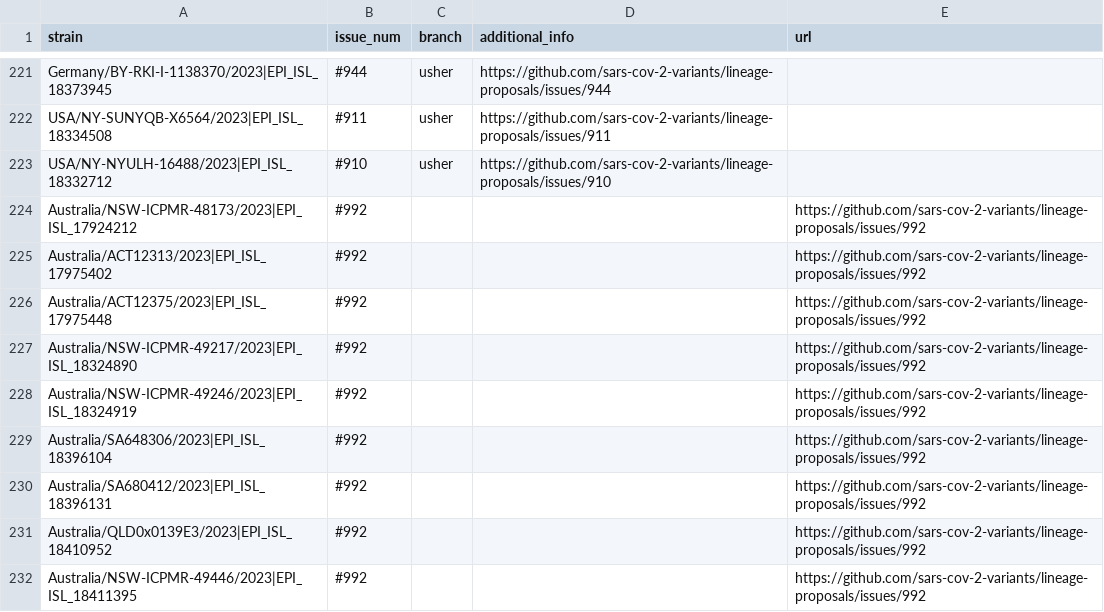
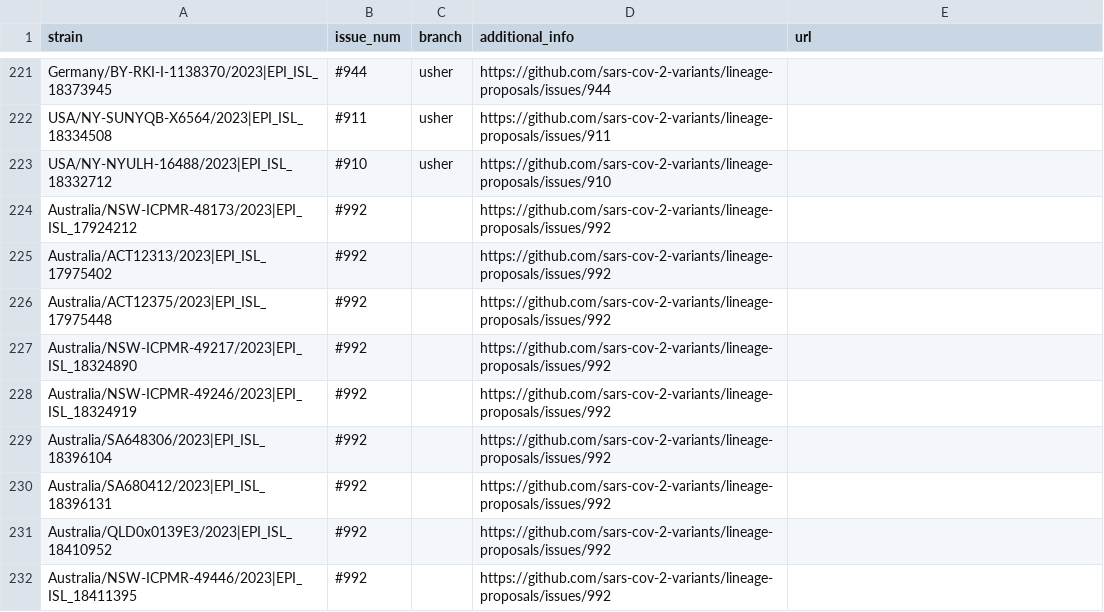
Before and after one commit to sars-cov-2-variants/lineage-proposals, a TSV file: recombinants.tsv, drawn as a sheet; only a part is shown, gaps mark what is left out.

Commit message:
Update recombinants.tsv

```diff
--- a/recombinants.tsv
+++ b/recombinants.tsv
@@ -223,10 +223,10 @@ USA/NY-SUNYQB-X6564/2023|EPI_ISL_18334508	#911	usher	https://github.com/sars-cov
 USA/NY-NYULH-16488/2023|EPI_ISL_18332712	#910	usher	https://github.com/sars-cov-2-variants/lineage-proposals/issues/910
-Australia/NSW-ICPMR-48173/2023|EPI_ISL_17924212	#992			https://github.com/sars-cov-2-variants/lineage-proposals/issues/992
-Australia/ACT12313/2023|EPI_ISL_17975402	#992			https://github.com/sars-cov-2-variants/lineage-proposals/issues/992
-Australia/ACT12375/2023|EPI_ISL_17975448	#992			https://github.com/sars-cov-2-variants/lineage-proposals/issues/992
-Australia/NSW-ICPMR-49217/2023|EPI_ISL_18324890	#992			https://github.com/sars-cov-2-variants/lineage-proposals/issues/992
-Australia/NSW-ICPMR-49246/2023|EPI_ISL_18324919	#992			https://github.com/sars-cov-2-variants/lineage-proposals/issues/992
-Australia/SA648306/2023|EPI_ISL_18396104	#992			https://github.com/sars-cov-2-variants/lineage-proposals/issues/992
-Australia/SA680412/2023|EPI_ISL_18396131	#992			https://github.com/sars-cov-2-variants/lineage-proposals/issues/992
-Australia/QLD0x0139E3/2023|EPI_ISL_18410952	#992			https://github.com/sars-cov-2-variants/lineage-proposals/issues/992
-Australia/NSW-ICPMR-49446/2023|EPI_ISL_18411395	#992			https://github.com/sars-cov-2-variants/lineage-proposals/issues/992
+Australia/NSW-ICPMR-48173/2023|EPI_ISL_17924212	#992		https://github.com/sars-cov-2-variants/lineage-proposals/issues/992
+Australia/ACT12313/2023|EPI_ISL_17975402	#992		https://github.com/sars-cov-2-variants/lineage-proposals/issues/992
+Australia/ACT12375/2023|EPI_ISL_17975448	#992		https://github.com/sars-cov-2-variants/lineage-proposals/issues/992
+Australia/NSW-ICPMR-49217/2023|EPI_ISL_18324890	#992		https://github.com/sars-cov-2-variants/lineage-proposals/issues/992
+Australia/NSW-ICPMR-49246/2023|EPI_ISL_18324919	#992		https://github.com/sars-cov-2-variants/lineage-proposals/issues/992
+Australia/SA648306/2023|EPI_ISL_18396104	#992		https://github.com/sars-cov-2-variants/lineage-proposals/issues/992
+Australia/SA680412/2023|EPI_ISL_18396131	#992		https://github.com/sars-cov-2-variants/lineage-proposals/issues/992
+Australia/QLD0x0139E3/2023|EPI_ISL_18410952	#992		https://github.com/sars-cov-2-variants/lineage-proposals/issues/992
+Australia/NSW-ICPMR-49446/2023|EPI_ISL_18411395	#992		https://github.com/sars-cov-2-variants/lineage-proposals/issues/992
```
